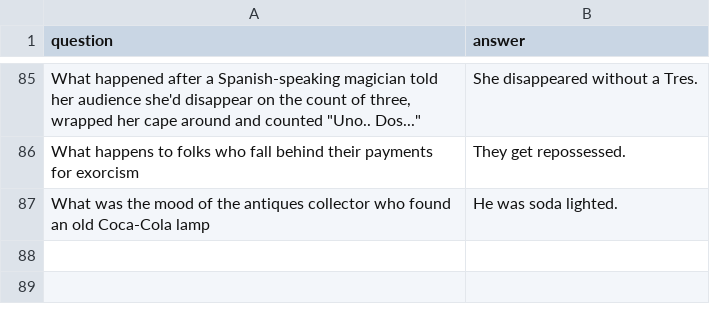
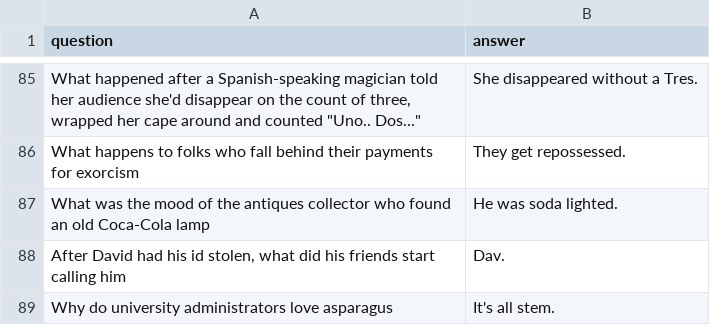
Before and after one commit to BigBangData/Puns, a CSV file: static/files/puns.csv, drawn as a sheet; only a part is shown, gaps mark what is left out.

```diff
--- a/static/files/puns.csv
+++ b/static/files/puns.csv
@@ -87 +87,3 @@ What happens to folks who fall behind their payments for exorcism,They get repos
 What was the mood of the antiques collector who found an old Coca-Cola lamp,He was soda lighted.
+"After David had his id stolen, what did his friends start calling him",Dav.
+Why do university administrators love asparagus,It's all stem.
```
Also changed, not shown: 2 other files.
